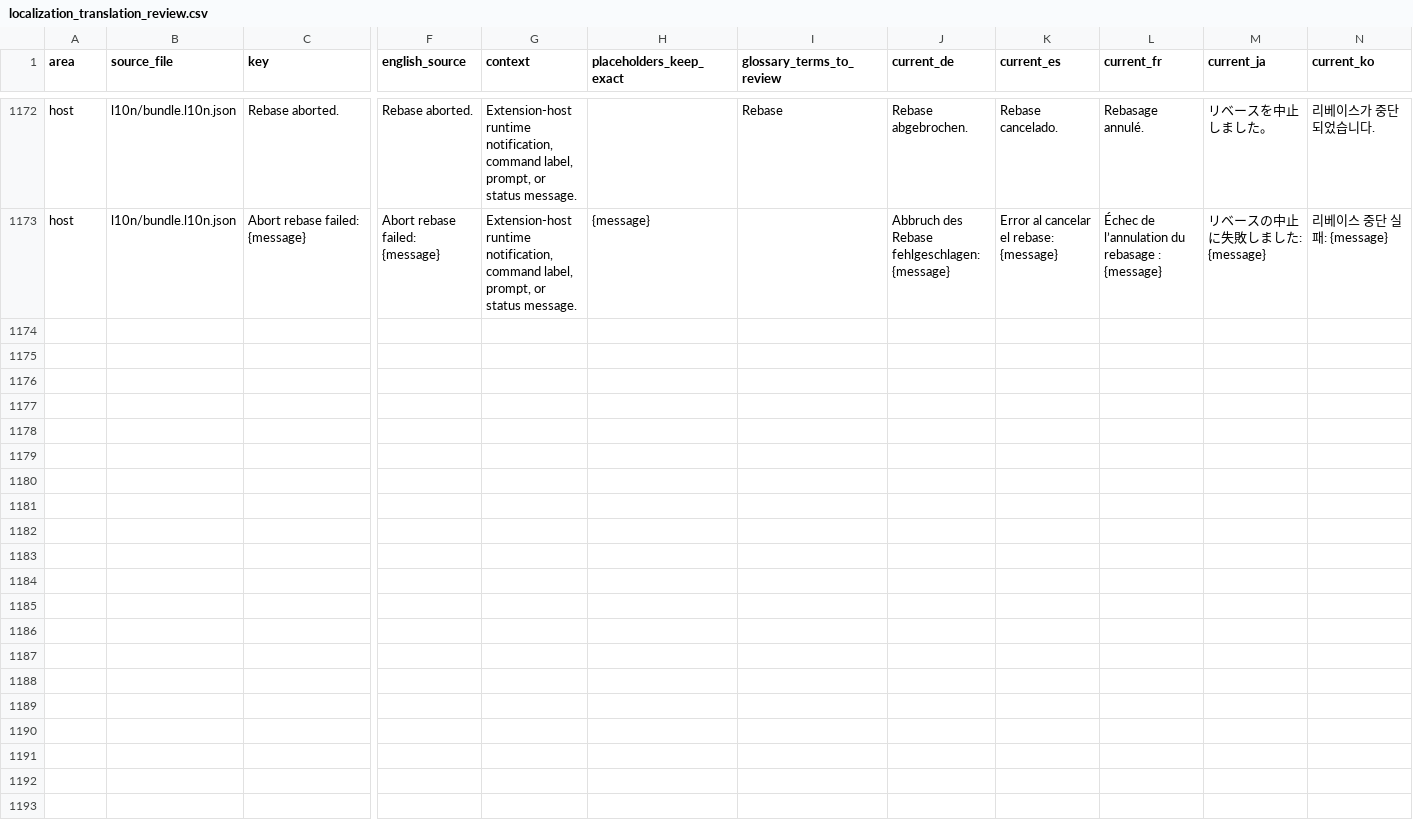
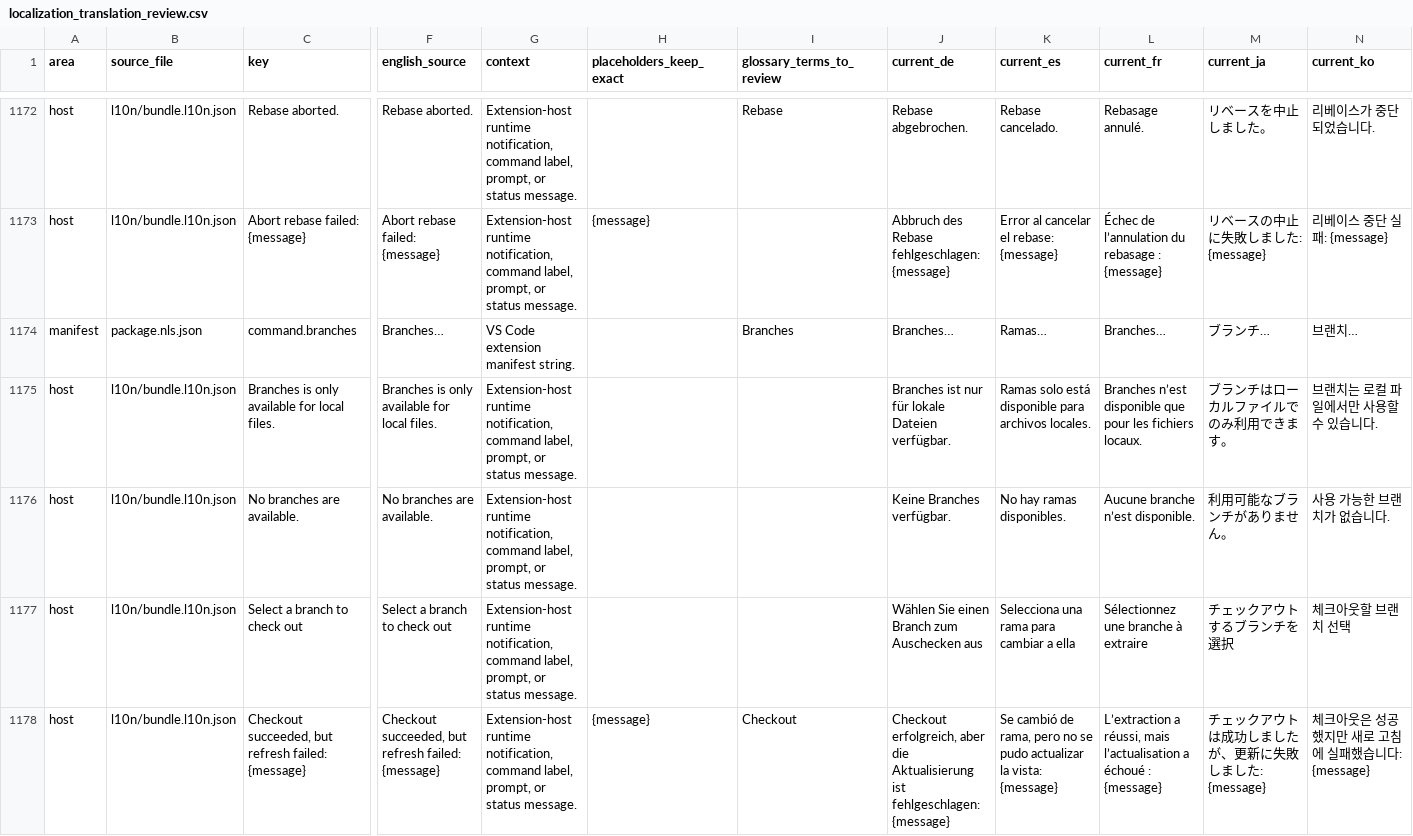
Before and after one commit to LoliWolf/IntelliGit, a CSV file: docs/localization/localization_translation_review.csv, drawn as a sheet; only a part is shown, gaps mark what is left out; rows hold the shown columns only; the diff names each change by its address in the sheet, - before the commit and + after, or states it on an @@ line.

Commit message:
feat(context-menu): add repository-scoped Branches action (#292)
=== Problem ===
File Git menus lacked a branch chooser bound to the clicked repository.

=== Added ===
- Add Branches… after Rebase in Explorer, editor-tab, and editor-content menus.
- Retain repository ownership through selection, checkout and worktree prompts.
- Preserve remote tracking and dirty-worktree safeguards.
- Keep raw branch selection available when optional worktree discovery fails.
- Include the native Branches scenario in the standard CI E2E command.
- Localize the action and bump the version once to 0.35.13.

=== Tests ===
- Complete suite: 5,180 tests across 372 files passed.
- Focused review regressions: 23 tests passed; four mutations caught.
- Native scenarios passed; one host-close timeout passed on unchanged rerun.
- Format, strict lint, architecture, React Doctor, typechecks and localization passed.
- Development/production builds, VSIX validation and UI detector passed.
- CodeRabbit review: zero findings.

```diff
--- a/docs/localization/localization_translation_review.csv
+++ b/docs/localization/localization_translation_review.csv
+row 1174: manifest | package.nls.json | command.branches | Branches… | VS Code extension manifest string. |  | Branches | Branches… | Ramas… | Branches… | ブランチ… | 브랜치…
+row 1175: host | l10n/bundle.l10n.json | Branches is only available for local files. | Branches is only available for local files. | Extension-host runtime notification, command label, prompt, or status message. |  |  | Branches ist nur für lokale Dateien verfügbar. | Ramas solo está disponible para archivos locales. | Branches n’est disponible que pour les fichiers locaux. | ブランチはローカルファイルでのみ利用できます。 | 브랜치는 로컬 파일에서만 사용할 수 있습니다.
+row 1176: host | l10n/bundle.l10n.json | No branches are available. | No branches are available. | Extension-host runtime notification, command label, prompt, or status message. |  |  | Keine Branches verfügbar. | No hay ramas disponibles. | Aucune branche n’est disponible. | 利用可能なブランチがありません。 | 사용 가능한 브랜치가 없습니다.
+row 1177: host | l10n/bundle.l10n.json | Select a branch to check out | Select a branch to check out | Extension-host runtime notification, command label, prompt, or status message. |  |  | Wählen Sie einen Branch zum Auschecken aus | Selecciona una rama para cambiar a ella | Sélectionnez une branche à extraire | チェックアウトするブランチを選択 | 체크아웃할 브랜치 선택
+row 1178: host | l10n/bundle.l10n.json | Checkout succeeded, but refresh failed: {message} | Checkout succeeded, but refresh failed: {message} | Extension-host runtime notification, command label, prompt, or status message. | {message} | Checkout | Checkout erfolgreich, aber die Aktualisierung ist fehlgeschlagen: {message} | Se cambió de rama, pero no se pudo actualizar la vista: {message} | L’extraction a réussi, mais l’actualisation a échoué : {message} | チェックアウトは成功しましたが、更新に失敗しました: {message} | 체크아웃은 성공했지만 새로 고침에 실패했습니다: {message}
```
Also changed, not shown: 36 other files.
